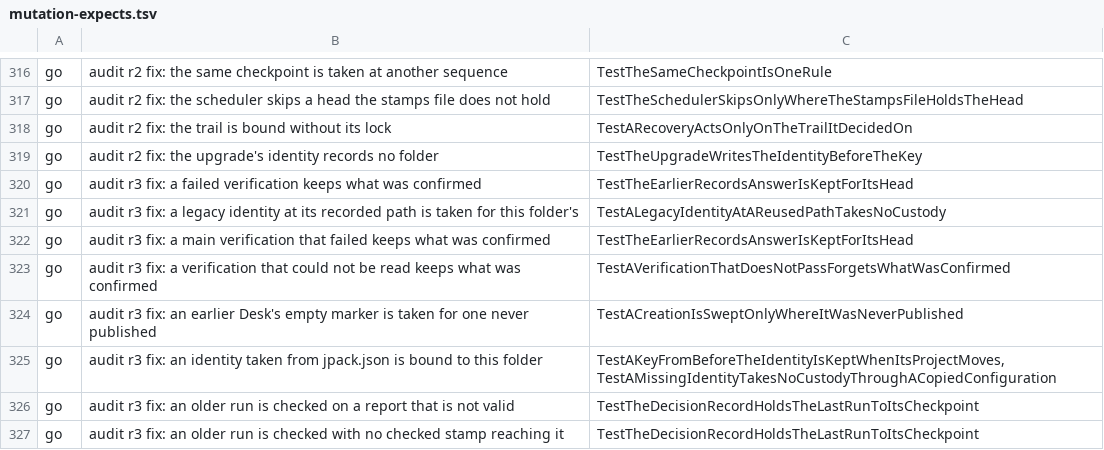
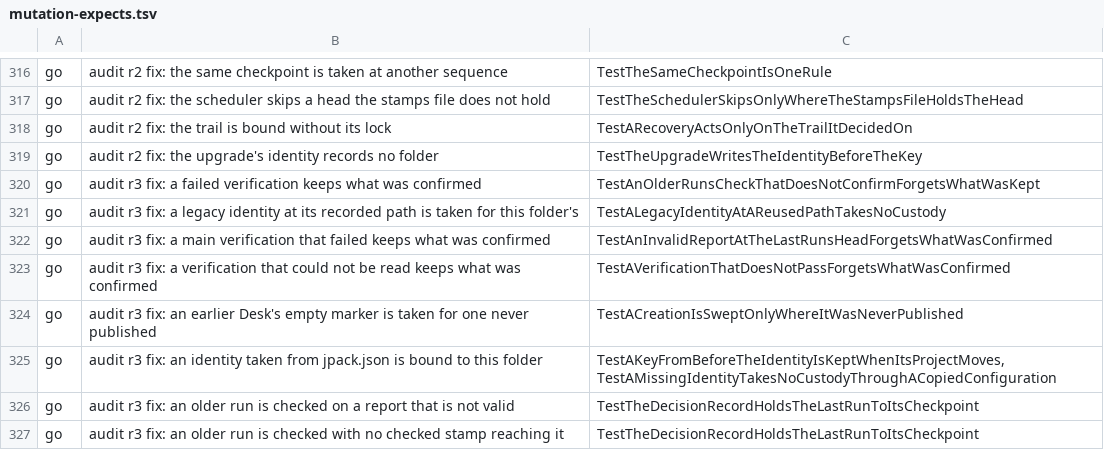
Before and after one commit to Judgment-Pack/judgment-pack-desk, a TSV file: scripts/mutation-expects.tsv, drawn as a sheet; only a part is shown, gaps mark what is left out.

```diff
--- a/scripts/mutation-expects.tsv
+++ b/scripts/mutation-expects.tsv
@@ -319,5 +319,5 @@ go	audit r2 fix: the trail is bound without its lock	TestARecoveryActsOnlyOnTheT
 go	audit r2 fix: the upgrade's identity records no folder	TestTheUpgradeWritesTheIdentityBeforeTheKey
-go	audit r3 fix: a failed verification keeps what was confirmed	TestTheEarlierRecordsAnswerIsKeptForItsHead
+go	audit r3 fix: a failed verification keeps what was confirmed	TestAnOlderRunsCheckThatDoesNotConfirmForgetsWhatWasKept
 go	audit r3 fix: a legacy identity at its recorded path is taken for this folder's	TestALegacyIdentityAtAReusedPathTakesNoCustody
-go	audit r3 fix: a main verification that failed keeps what was confirmed	TestTheEarlierRecordsAnswerIsKeptForItsHead
+go	audit r3 fix: a main verification that failed keeps what was confirmed	TestAnInvalidReportAtTheLastRunsHeadForgetsWhatWasConfirmed
 go	audit r3 fix: a verification that could not be read keeps what was confirmed	TestAVerificationThatDoesNotPassForgetsWhatWasConfirmed
```
Also changed, not shown: 1 other file.
